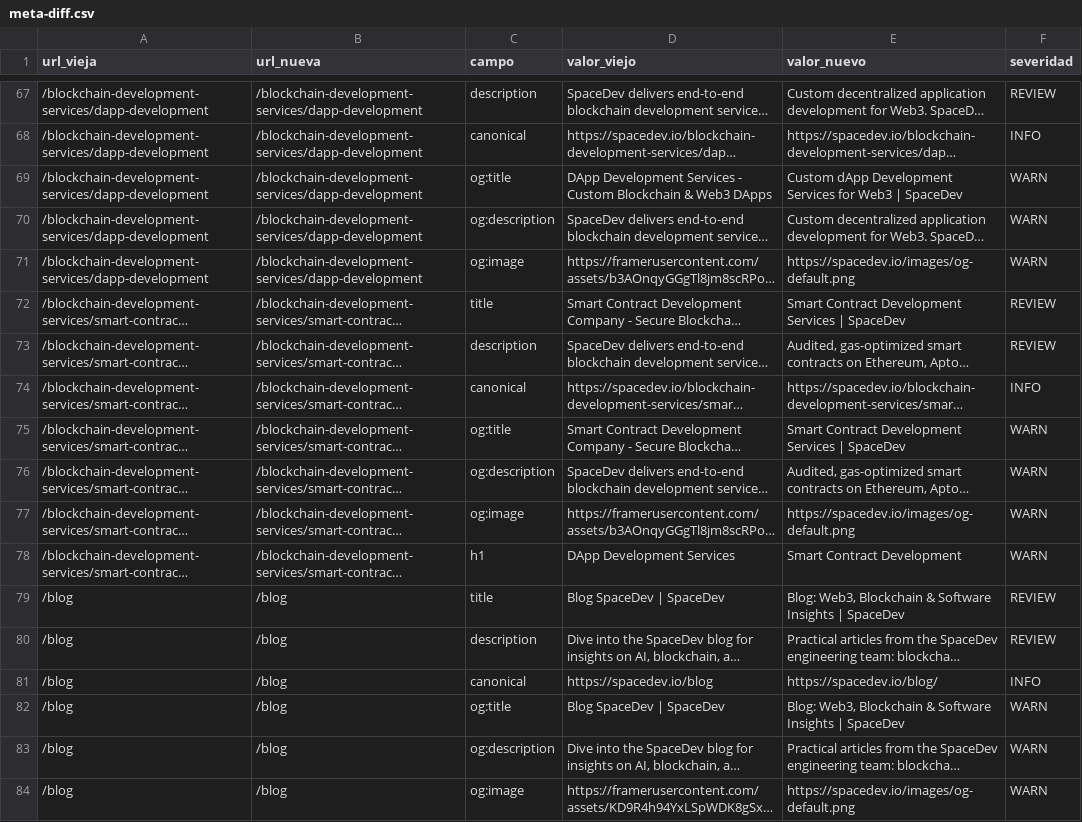
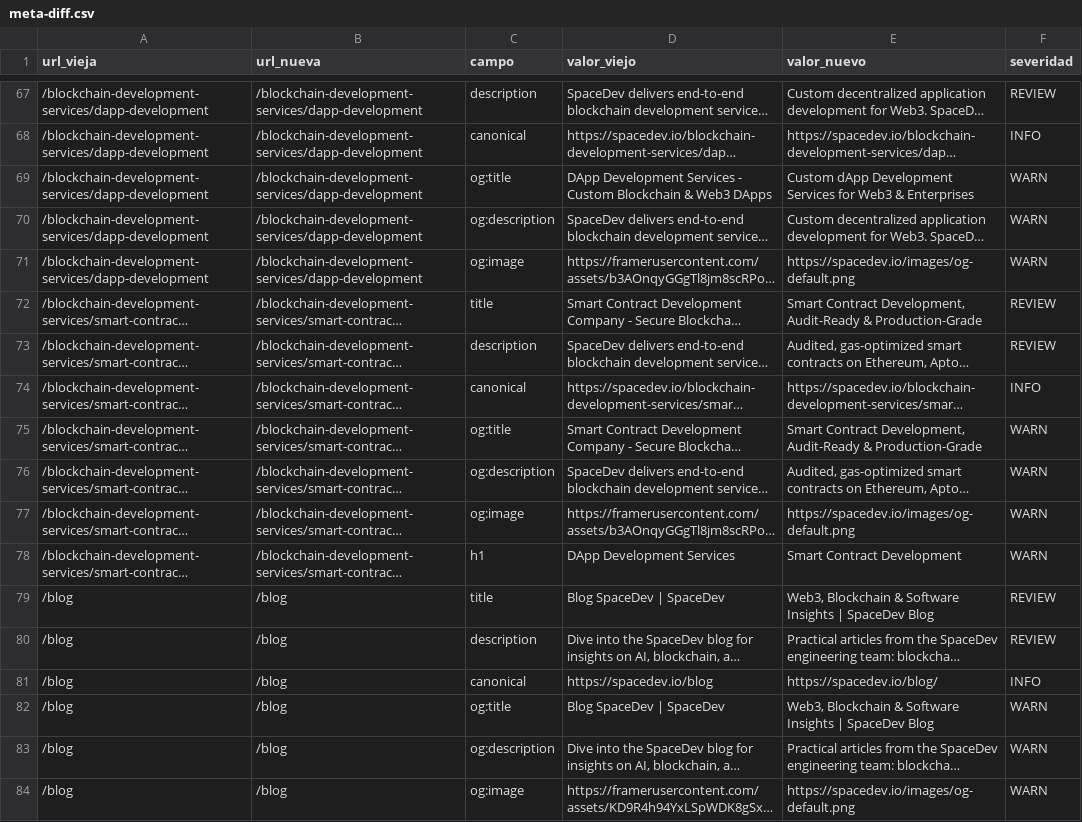
Before and after one commit to SpaceUY/web-space-2026, a CSV file: docs/meta-diff.csv, drawn as a sheet; only a part is shown, gaps mark what is left out; long unchanged cells end in …; the diff covers the shown part only; the diff names each change by its address in the sheet, - before the commit and + after, or states it on an @@ line.

```diff
--- a/docs/meta-diff.csv
+++ b/docs/meta-diff.csv
-E69 (valor_nuevo): …for Web3 | SpaceDev
+E69 (valor_nuevo): …for Web3 & Enterprises
-E72 (valor_nuevo): Smart Contract Development Services | SpaceDev
+E72 (valor_nuevo): Smart Contract Development, Audit-Ready & Production-Grade
-E75 (valor_nuevo): Smart Contract Development Services | SpaceDev
+E75 (valor_nuevo): Smart Contract Development, Audit-Ready & Production-Grade
-E79 (valor_nuevo): Blog: Web3, Blockchain & Software Insights | SpaceDev
+E79 (valor_nuevo): Web3, Blockchain & Software Insights | SpaceDev Blog
-E82 (valor_nuevo): Blog: Web3, Blockchain & Software Insights | SpaceDev
+E82 (valor_nuevo): Web3, Blockchain & Software Insights | SpaceDev Blog
```
Also changed, not shown: 155 edited cells elsewhere in this file, 48 other files.
